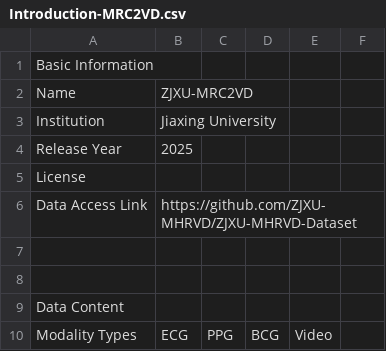
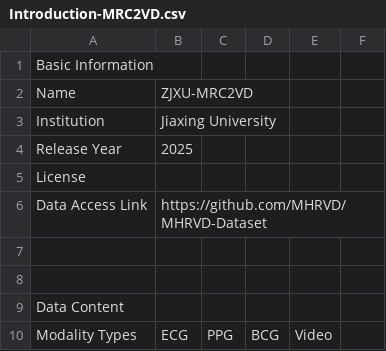
Before and after one commit to YuanwangWei2000/MRC2VD, a CSV file: Introduction-MRC2VD.csv, drawn as a sheet; only a part is shown.

Commit message:
Update Introduction-MRC2VD.csv

```diff
--- a/Introduction-MRC2VD.csv
+++ b/Introduction-MRC2VD.csv
@@ -5,3 +5,3 @@ Release Year,2025,,,,
 License,,,,,
-Data Access Link,https://github.com/ZJXU-MHRVD/ZJXU-MHRVD-Dataset,,,,
+Data Access Link,https://github.com/MHRVD/MHRVD-Dataset,,,,
 ,,,,,
```
